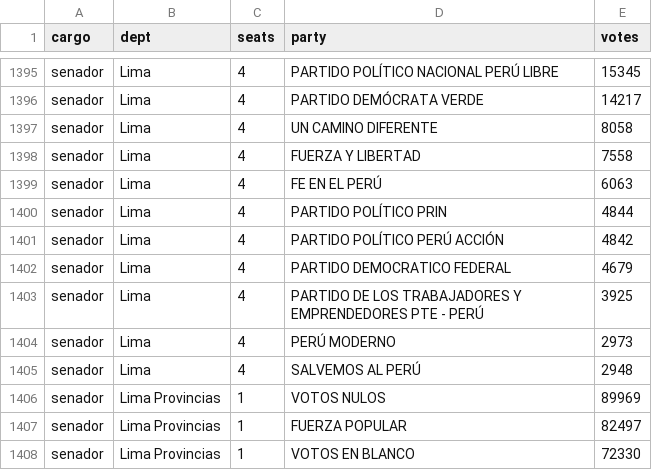
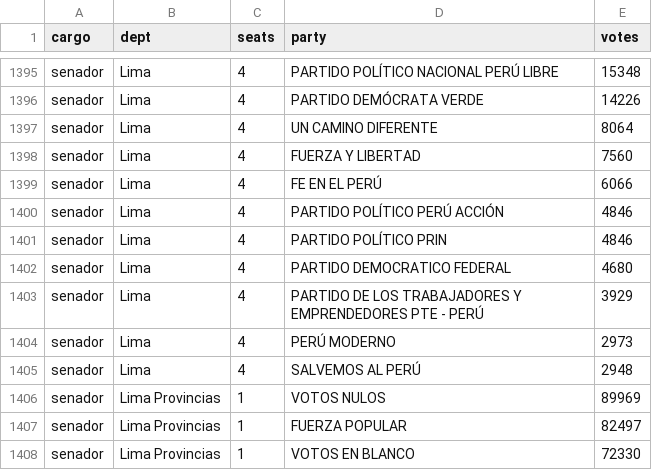
Before and after one commit to MathieuR04/elecciones-peru-2026, a CSV file: data/resultados.csv, drawn as a sheet; only a part is shown, gaps mark what is left out; the diff covers the shown part only; the diff names each change by its address in the sheet, - before the commit and + after, or states it on an @@ line.

```diff
--- a/data/resultados.csv
+++ b/data/resultados.csv
-E1395 (votes): 15345
+E1395 (votes): 15348
-E1396 (votes): 14217
+E1396 (votes): 14226
-E1397 (votes): 8058
+E1397 (votes): 8064
-E1398 (votes): 7558
+E1398 (votes): 7560
-E1399 (votes): 6063
+E1399 (votes): 6066
-D1400 (party): PARTIDO POLÍTICO PRIN
+D1400 (party): PARTIDO POLÍTICO PERÚ ACCIÓN
-E1400 (votes): 4844
+E1400 (votes): 4846
-D1401 (party): PARTIDO POLÍTICO PERÚ ACCIÓN
+D1401 (party): PARTIDO POLÍTICO PRIN
-E1401 (votes): 4842
+E1401 (votes): 4846
-E1402 (votes): 4679
+E1402 (votes): 4680
-E1403 (votes): 3925
+E1403 (votes): 3929
```
Also changed, not shown: 27 edited cells elsewhere in this file, 2 other files.
